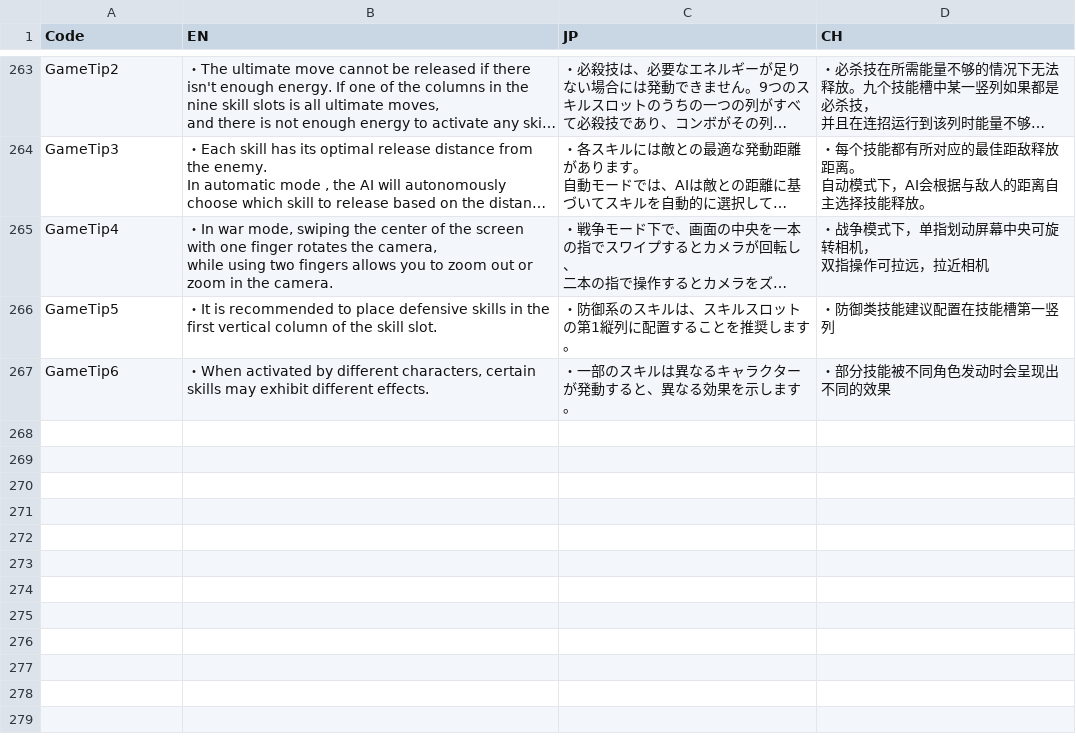
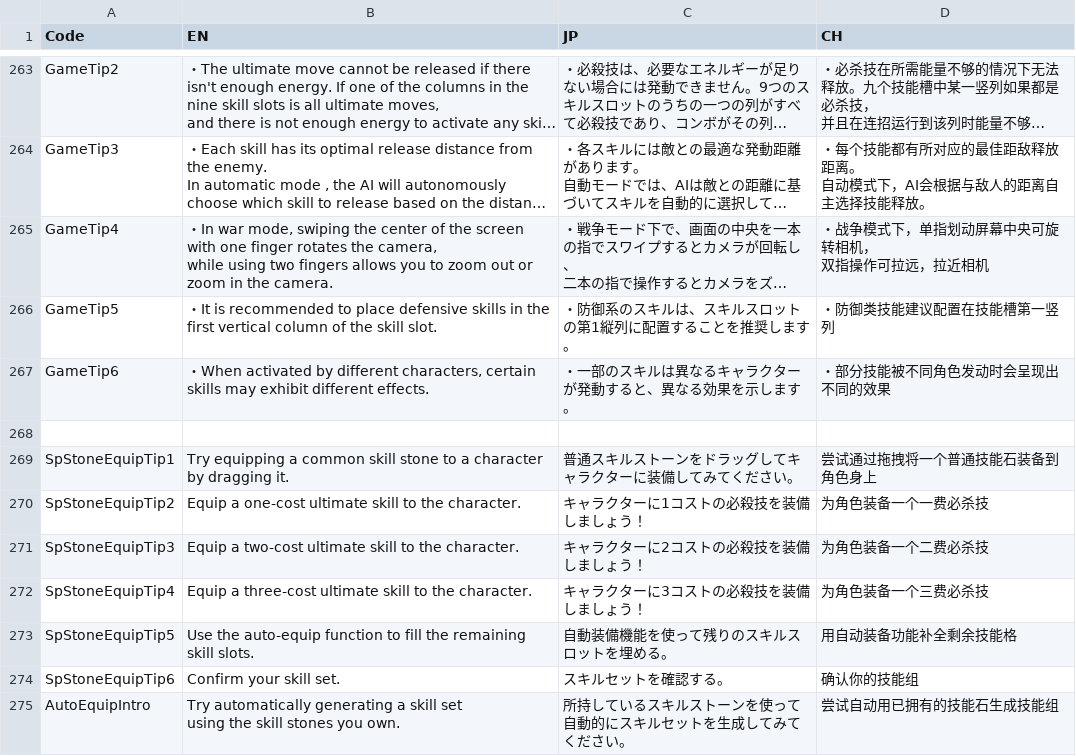
Before and after one commit to bodacheng/MComat, a CSV file: Assets/ExternalAssets/Config/LanguageCode.csv, drawn as a sheet; only a part is shown, gaps mark what is left out; long unchanged cells end in …; ↵ is a line break in a cell; the diff names each change by its address in the sheet, - before the commit and + after, or states it on an @@ line.

```diff
--- a/Assets/ExternalAssets/Config/LanguageCode.csv
+++ b/Assets/ExternalAssets/Config/LanguageCode.csv
+row 268: (empty)
+row 269: SpStoneEquipTip1 | Try equipping a common skill stone to a character by dragging it. | 普通スキルストーンをドラッグしてキャラクターに装備してみてください。 | 尝试通过拖拽将一个普通技能石装备到角色身上
+row 270: SpStoneEquipTip2 | Equip a one-cost ultimate skill to the character. | キャラクターに1コストの必殺技を装備しましょう！ | 为角色装备一个一费必杀技
+row 271: SpStoneEquipTip3 | Equip a two-cost ultimate skill to the character. | キャラクターに2コストの必殺技を装備しましょう！ | 为角色装备一个二费必杀技
+row 272: SpStoneEquipTip4 | Equip a three-cost ultimate skill to the character. | キャラクターに3コストの必殺技を装備しましょう！ | 为角色装备一个三费必杀技
+row 273: SpStoneEquipTip5 | Use the auto-equip function to fill the remaining skill slots. | 自動装備機能を使って残りのスキルスロットを埋める。 | 用自动装备功能补全剩余技能格
+row 274: SpStoneEquipTip6 | Confirm your skill set. | スキルセットを確認する。 | 确认你的技能组
+row 275: AutoEquipIntro | Try automatically generating a skill set ↵ using the skill stones you own. | 所持しているスキルストーンを使って ↵ 自動的にスキルセットを生成してみてください。 | 尝试自动用已拥有的技能石生成技能组
```
Also changed, not shown: 38 other files.
